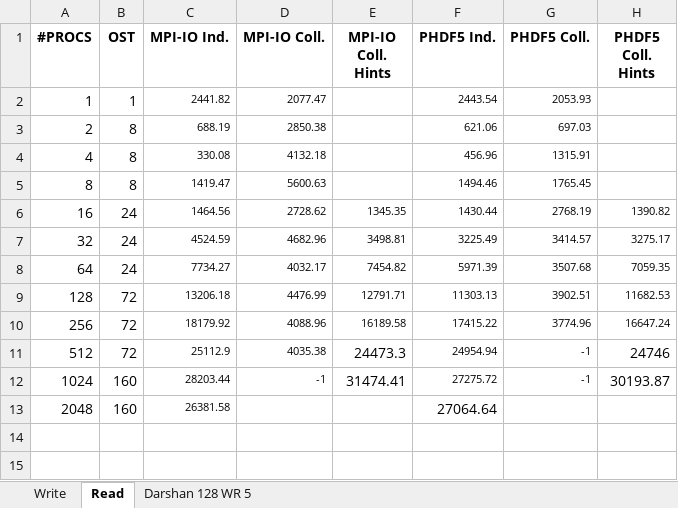
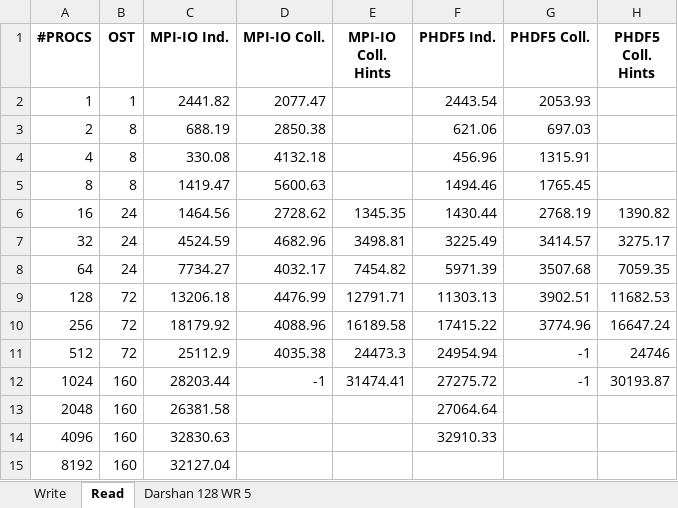
Before and after one commit to ChristopherHogan/hdf5blues, an Excel workbook: results/h5perf.xlsx, sheet Read, drawn as a sheet; values as stored, in another font and other column widths than the file's, no borders; charts and pictures not drawn; the diff names each change by its address in the sheet, - before the commit and + after, or states it on an @@ line.

Commit message:
A few more datapoints

```diff
--- a/results/h5perf.xlsx (sheet Read)
+++ b/results/h5perf.xlsx (sheet Read)
@@ C2:D5 text size: larger @@
@@ F2:G5 text size: larger @@
@@ C6:H10 text size: larger @@
@@ C11:D12 text size: larger @@
@@ F11:G12 text size: larger @@
@@ C13 text size: larger @@
+row 14: 4096 | 160 | 32830.63 |  |  | 32910.33
+row 15: 8192 | 160 | 32127.04
```
Also changed, not shown: sheet Write, charts or pictures.
